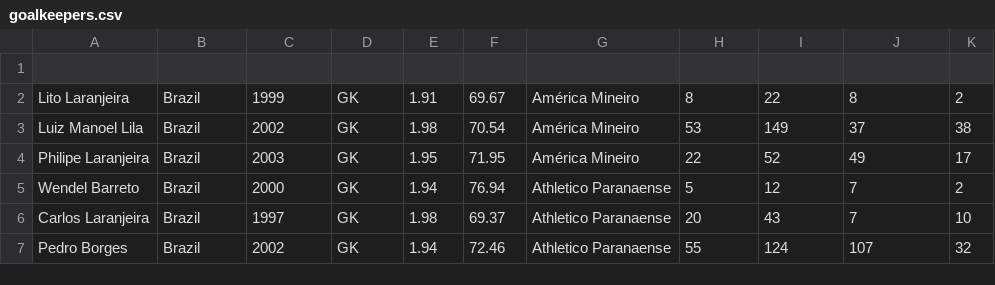
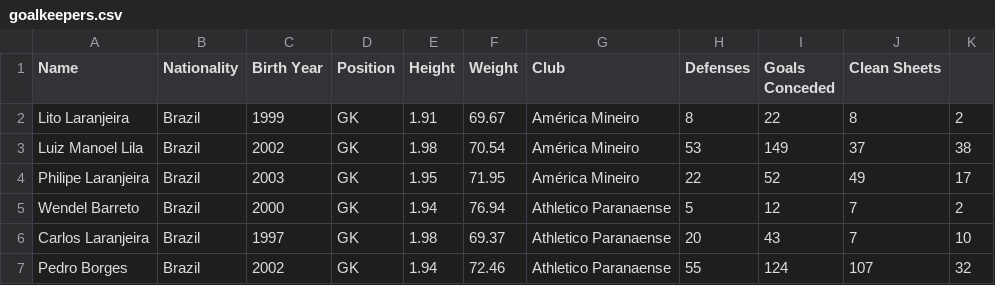
Before and after one commit to Rochamarc/dataset-fake-fut, a CSV file: goalkeepers.csv, drawn as a sheet; only a part is shown; the diff names each change by its address in the sheet, - before the commit and + after, or states it on an @@ line.

Commit message:
add column in defensors & goalkeepers

```diff
--- a/goalkeepers.csv
+++ b/goalkeepers.csv
-row 1: (empty)
+row 1: Name | Nationality | Birth Year | Position | Height | Weight | Club | Defenses | Goals Conceded | Clean Sheets
```
Also changed, not shown: defensors.csv.
